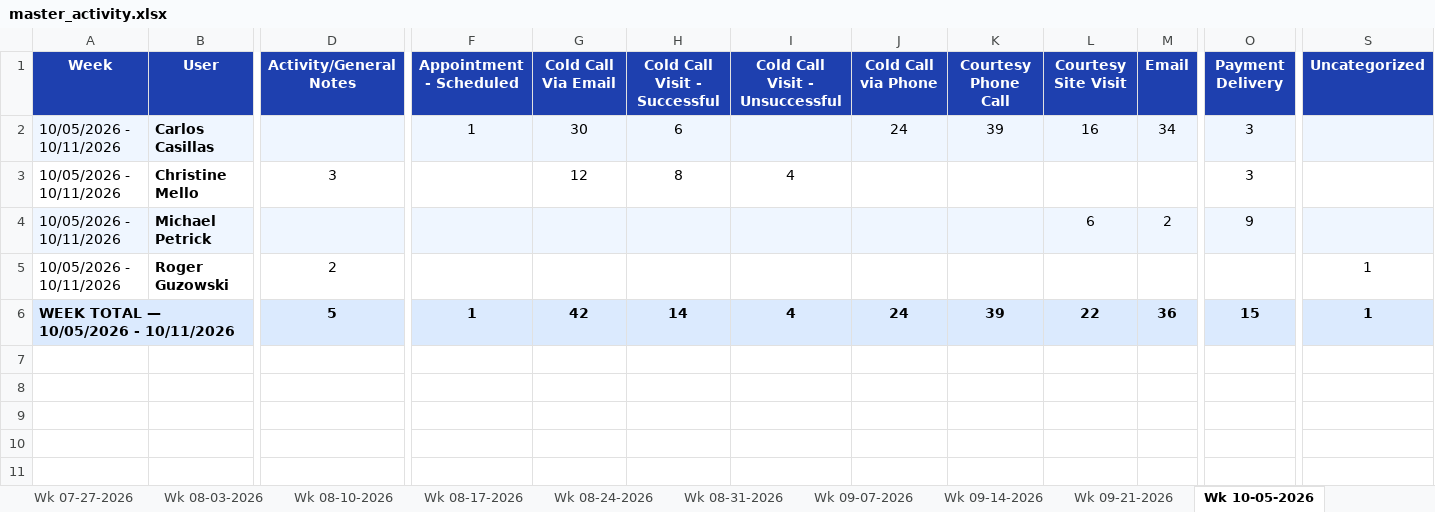
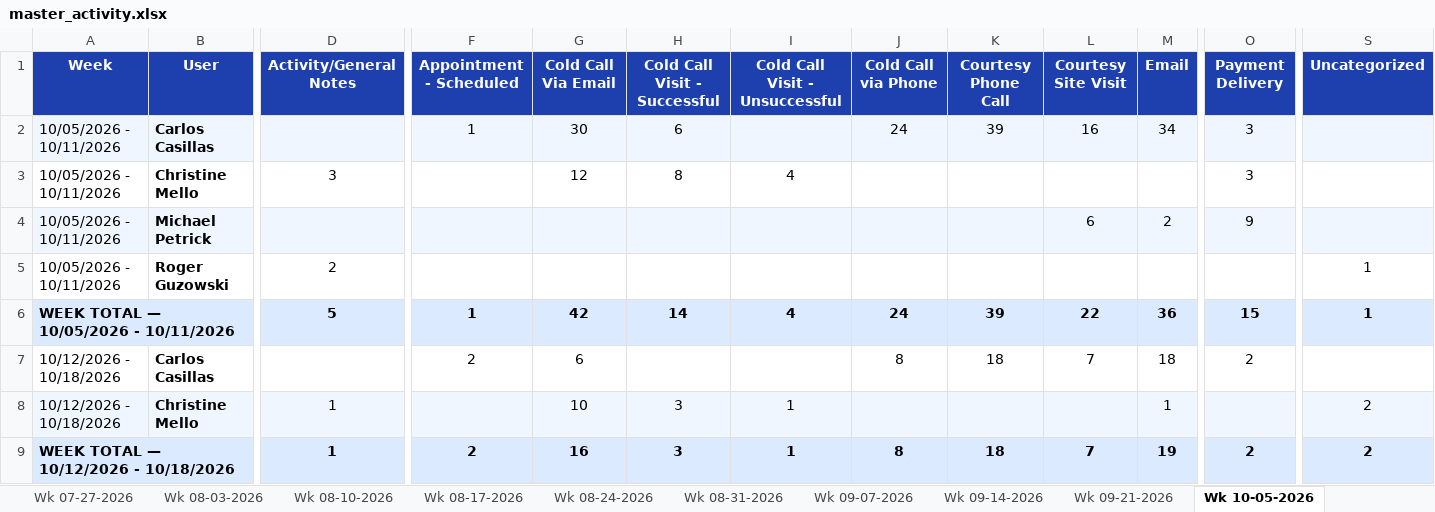
Before and after one commit to HShrair98/Prophet-Report, an Excel workbook: master_activity.xlsx, sheet Wk 10-05-2026, drawn as a sheet; only a part is shown, gaps mark what is left out; values as stored, in another font and other column widths than the file's, no borders; rows hold the shown columns only; the diff names each change by its address in the sheet, - before the commit and + after, or states it on an @@ line.

```diff
--- a/master_activity.xlsx (sheet Wk 10-05-2026)
+++ b/master_activity.xlsx (sheet Wk 10-05-2026)
+row 7: 10/12/2026 - 10/18/2026 | Carlos Casillas |  | 2 | 6 |  |  | 8 | 18 | 7 | 18 | 2
+row 8: 10/12/2026 - 10/18/2026 | Christine Mello | 1 |  | 10 | 3 | 1 |  |  |  | 1 |  | 2
+row 9: WEEK TOTAL — 10/12/2026 - 10/18/2026 |  | 1 | 2 | 16 | 3 | 1 | 8 | 18 | 7 | 19 | 2 | 2
```
Also changed, not shown: sheet All Weeks.
